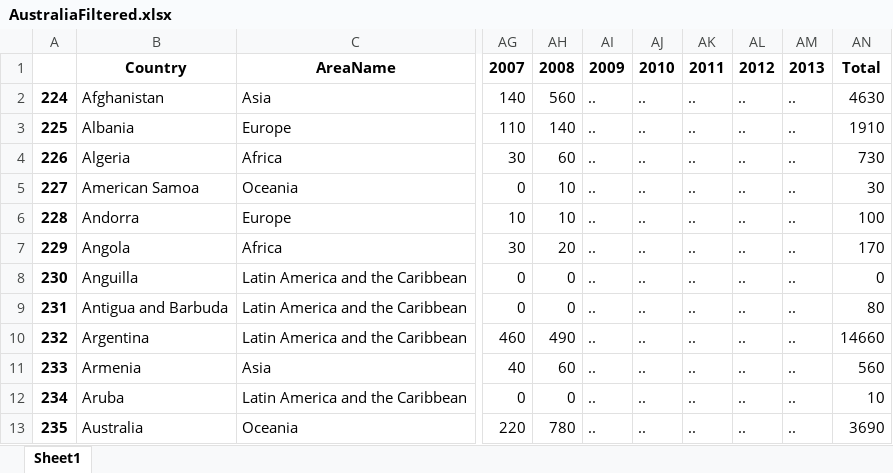
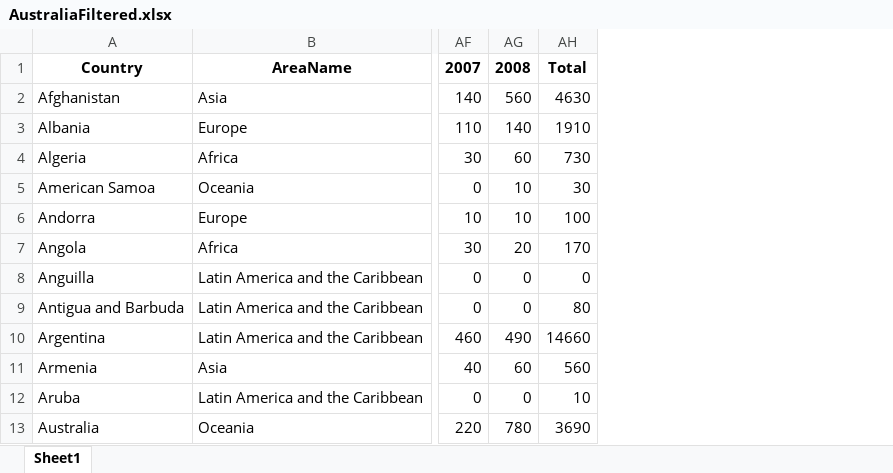
Before and after one commit to leangaurav/dsc_weekday_1, an Excel workbook: Assignments/Ronith_Raj/AustraliaFiltered.xlsx, sheet Sheet1, drawn as a sheet; only a part is shown, gaps mark what is left out; values as stored, in another font and other column widths than the file's, no borders; the diff names each change by its address in the sheet, - before the commit and + after, or states it on an @@ line.

Commit message:
plotting assignment submission

```diff
--- a/Assignments/Ronith_Raj/AustraliaFiltered.xlsx (sheet Sheet1)
+++ b/Assignments/Ronith_Raj/AustraliaFiltered.xlsx (sheet Sheet1)
-column A, rows 2-13: 224 | 225 | 226 | 227 | 228 | 229 | 230 | 231 | 232 | 233 | 234 | 235
-column AI, rows 1-13: 2009 | .. | .. | .. | .. | .. | .. | .. | .. | .. | .. | .. | ..
-column AJ, rows 1-13: 2010 | .. | .. | .. | .. | .. | .. | .. | .. | .. | .. | .. | ..
-column AK, rows 1-13: 2011 | .. | .. | .. | .. | .. | .. | .. | .. | .. | .. | .. | ..
-column AL, rows 1-13: 2012 | .. | .. | .. | .. | .. | .. | .. | .. | .. | .. | .. | ..
-column AM, rows 1-13: 2013 | .. | .. | .. | .. | .. | .. | .. | .. | .. | .. | .. | ..
```
Also changed, not shown: 3 other files.
